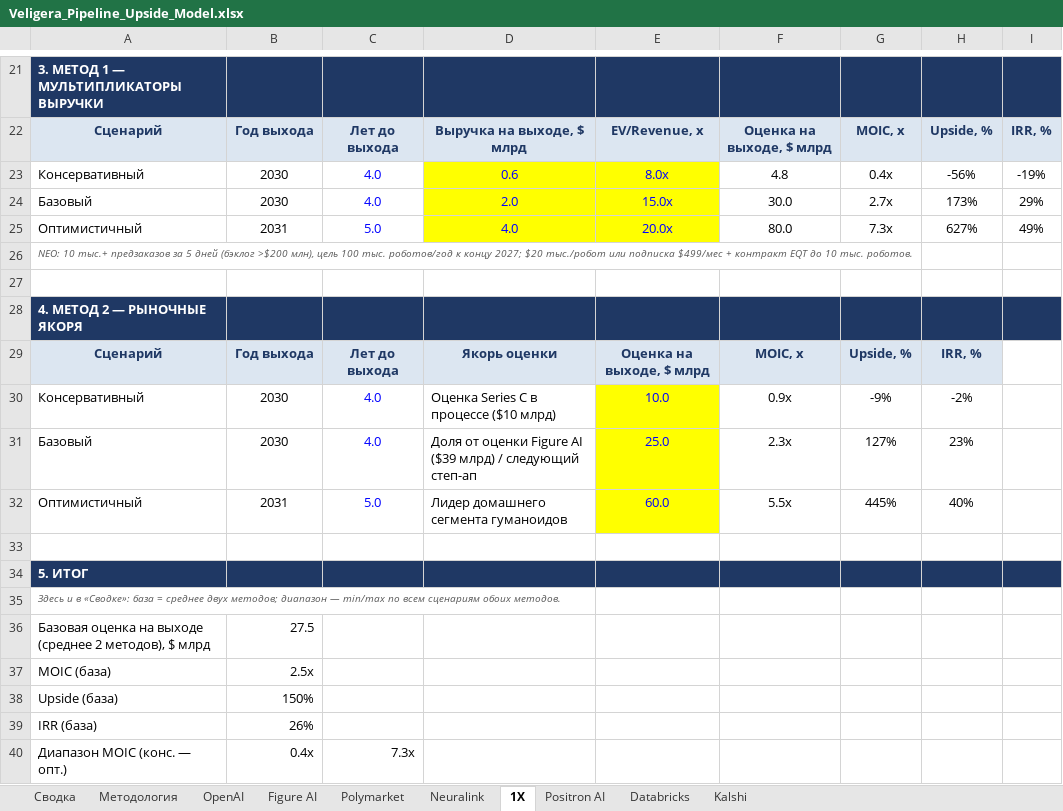
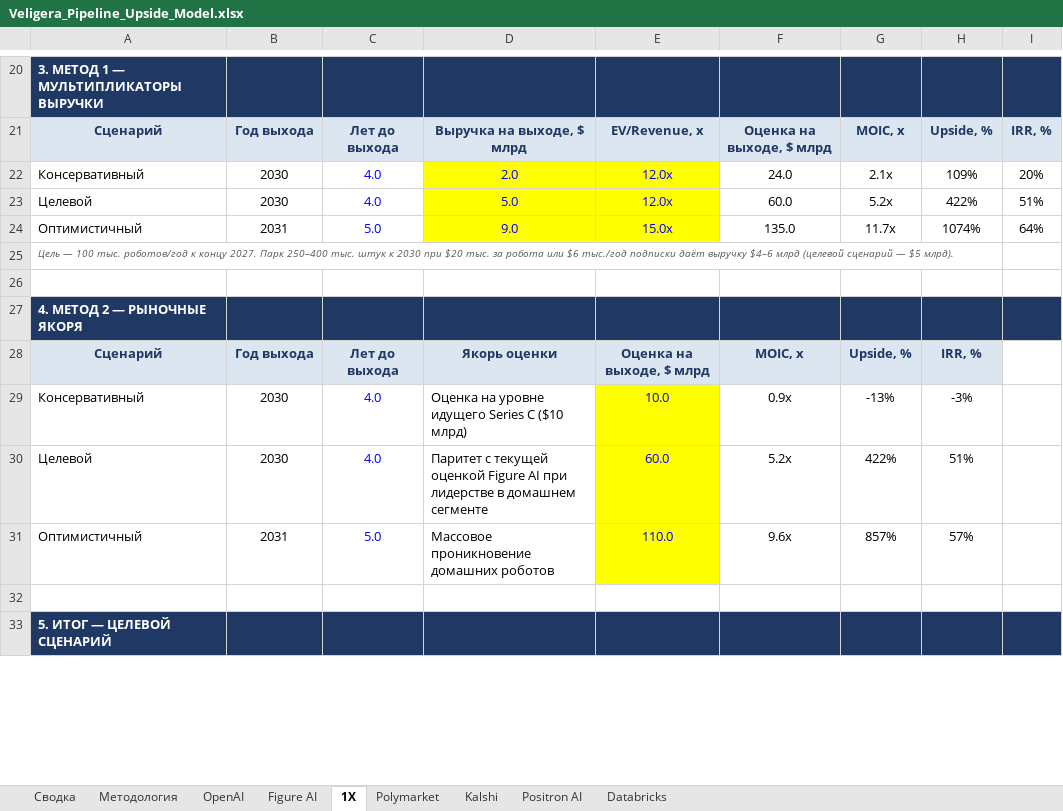
Before and after one commit to Tashamet/my-first-blog, an Excel workbook: investment-pipeline/Veligera_Pipeline_Upside_Model.xlsx, sheet 1X, drawn as a sheet; only a part is shown, gaps mark what is left out; values as stored, in another font and other column widths than the file's, no borders; removed rows and columns are numbered as before the commit, all else as after; the diff covers the shown part only; the diff names each change by its address in the sheet, - before the commit and + after, or states it on an @@ line.

```diff
--- a/investment-pipeline/Veligera_Pipeline_Upside_Model.xlsx (sheet 1X)
+++ b/investment-pipeline/Veligera_Pipeline_Upside_Model.xlsx (sheet 1X)
-sheet tab: Neuralink
@@ sheet tab order changed: Сводка | Методология | OpenAI | Figure AI | 1X | Polymarket | Kalshi | Positron AI | Databricks @@
-D22: 0.6
+D22: 2.0
-E22: 8.0x
+E22: 12.0x
-F22: 4.8
+F22: 24.0
-G22: 0.4x
+G22: 2.1x
-H22: -56%
+H22: 109%
-I22: -19%
+I22: 20%
-row 24: Базовый | 2030 | 4.0 | 2.0 | 15.0x | 30.0 | 2.7x | 173% | 29%
+row 23: Целевой | 2030 | 4.0 | 5.0 | 12.0x | 60.0 | 5.2x | 422% | 51%
-D24: 4.0
+D24: 9.0
-E24: 20.0x
+E24: 15.0x
-F24: 80.0
+F24: 135.0
-G24: 7.3x
+G24: 11.7x
-H24: 627%
+H24: 1074%
-I24: 49%
+I24: 64%
-A25: NEO: 10 тыс.+ предзаказов за 5 дней (бэклог >$200 млн), цель 100 тыс. роботов/год к концу 2027; $20 тыс./робот или подписка $499/мес + контракт EQT до 10 тыс. роботов.
+A25: Цель — 100 тыс. роботов/год к концу 2027. Парк 250–400 тыс. штук к 2030 при $20 тыс. за робота или $6 тыс./год подписки даёт выручку $4–6 млрд (целевой сценарий — $5 млрд).
-D29: Оценка Series C в процессе ($10 млрд)
+D29: Оценка на уровне идущего Series C ($10 млрд)
-G29: -9%
+G29: -13%
-H29: -2%
+H29: -3%
-row 31: Базовый | 2030 | 4.0 | Доля от оценки Figure AI ($39 млрд) / следующий степ-ап | 25.0 | 2.3x | 127% | 23%
+row 30: Целевой | 2030 | 4.0 | Паритет с текущей оценкой Figure AI при лидерстве в домашнем сегменте | 60.0 | 5.2x | 422% | 51%
-D31: Лидер домашнего сегмента гуманоидов
+D31: Массовое проникновение домашних роботов
-E31: 60.0
+E31: 110.0
-F31: 5.5x
+F31: 9.6x
-G31: 445%
+G31: 857%
-H31: 40%
+H31: 57%
-A33: 5. ИТОГ
+A33: 5. ИТОГ — ЦЕЛЕВОЙ СЦЕНАРИЙ
-row 35: Здесь и в «Сводке»: база = среднее двух методов; диапазон — min/max по всем сценариям обоих методов.
-row 36: Базовая оценка на выходе (среднее 2 методов), $ млрд | 27.5
-row 37: MOIC (база) | 2.5x
-row 38: Upside (база) | 150%
-row 39: IRR (база) | 26%
-row 40: Диапазон MOIC (конс. — опт.) | 0.4x | 7.3x
```
Also changed, not shown: 10 added rows, 6 removed rows and 10 edited cells elsewhere in this sheet, sheet Kalshi, sheet Figure AI, sheet OpenAI, sheet Positron AI, sheet Polymarket, sheet Сводка, 2 more sheets, formulas that keep their value, 3 other files.
